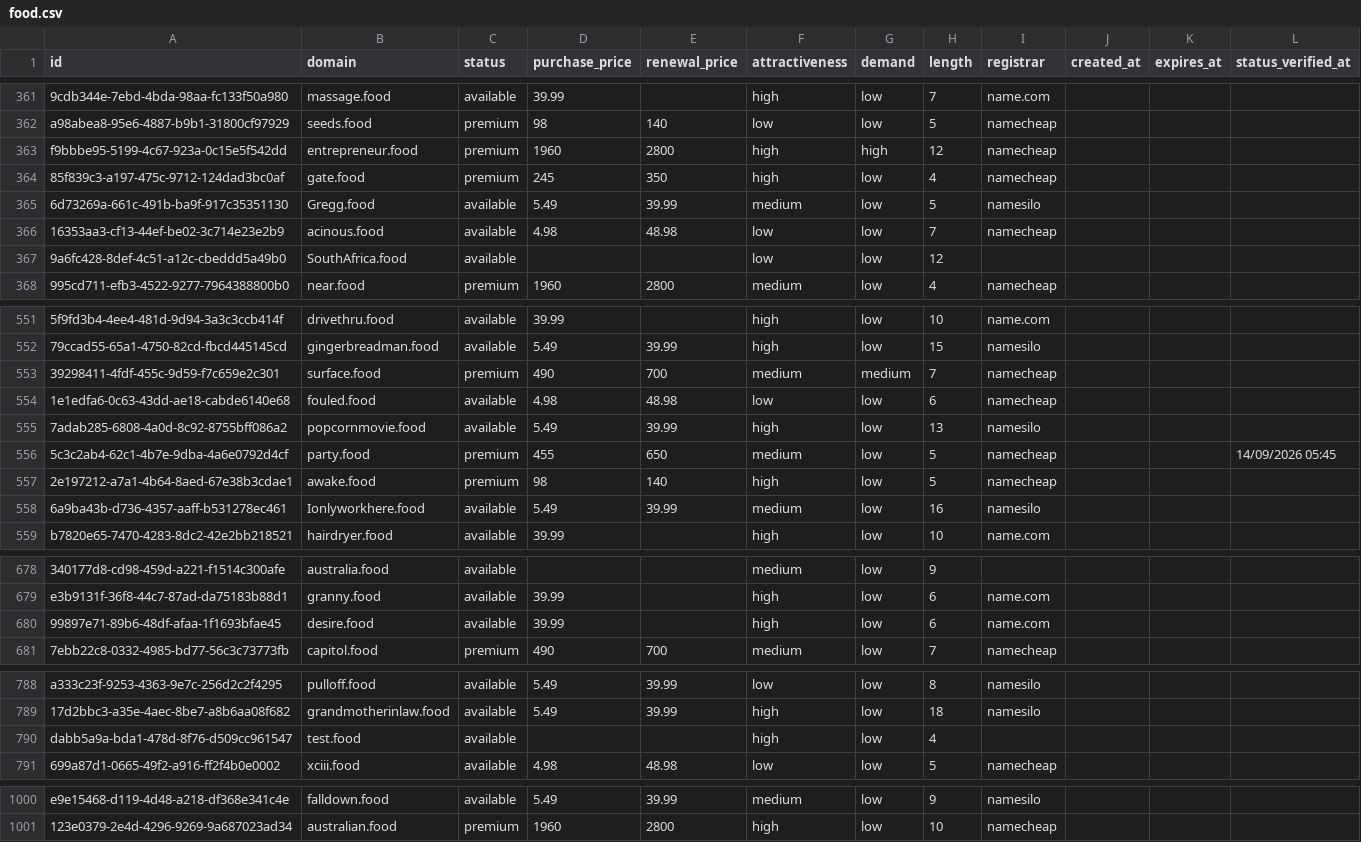
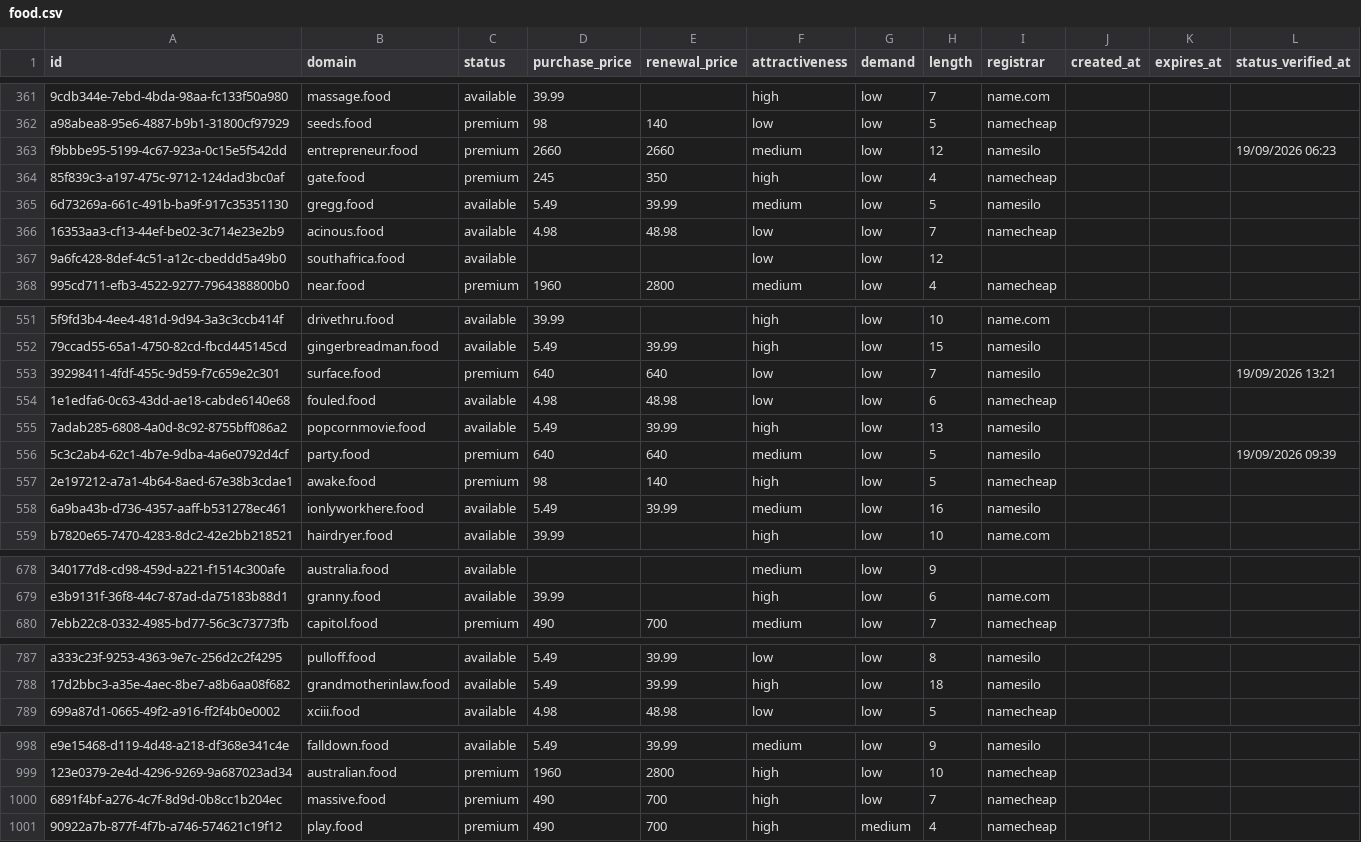
Before and after one commit to UniqueDomains/food-oneword-domains, a CSV file: food.csv, drawn as a sheet; only a part is shown, gaps mark what is left out; removed rows and columns are numbered as before the commit, all else as after; the diff covers the shown part only; the diff names each change by its address in the sheet, - before the commit and + after, or states it on an @@ line.

Commit message:
Domains update

```diff
--- a/food.csv
+++ b/food.csv
-D363 (purchase_price): 1960
+D363 (purchase_price): 2660
-E363 (renewal_price): 2800
+E363 (renewal_price): 2660
-F363 (attractiveness): high
+F363 (attractiveness): medium
-G363 (demand): high
+G363 (demand): low
-I363 (registrar): namecheap
+I363 (registrar): namesilo
-L363 (status_verified_at): (empty)
+L363 (status_verified_at): 19/09/2026 06:23
-B365 (domain): Gregg.food
+B365 (domain): gregg.food
-B367 (domain): SouthAfrica.food
+B367 (domain): southafrica.food
-D553 (purchase_price): 490
+D553 (purchase_price): 640
-E553 (renewal_price): 700
+E553 (renewal_price): 640
-F553 (attractiveness): medium
+F553 (attractiveness): low
-G553 (demand): medium
+G553 (demand): low
-I553 (registrar): namecheap
+I553 (registrar): namesilo
-L553 (status_verified_at): (empty)
+L553 (status_verified_at): 19/09/2026 13:21
-D556 (purchase_price): 455
+D556 (purchase_price): 640
-E556 (renewal_price): 650
+E556 (renewal_price): 640
-I556 (registrar): namecheap
+I556 (registrar): namesilo
-L556 (status_verified_at): 14/09/2026 05:45
+L556 (status_verified_at): 19/09/2026 09:39
-B558 (domain): Ionlyworkhere.food
+B558 (domain): ionlyworkhere.food
-row 680: 99897e71-89b6-48df-afaa-1f1693bfae45 | desire.food | available | 39.99 |  | high | low | 6 | name.com
-row 790: dabb5a9a-bda1-478d-8f76-d509cc961547 | test.food | available |  |  | high | low | 4
+row 1000: 6891f4bf-a276-4c7f-8d9d-0b8cc1b204ec | massive.food | premium | 490 | 700 | high | low | 7 | namecheap
+row 1001: 90922a7b-877f-4f7b-a746-574621c19f12 | play.food | premium | 490 | 700 | high | medium | 4 | namecheap
```
Also changed, not shown: 98 edited cells elsewhere in this file, 4 other files.
